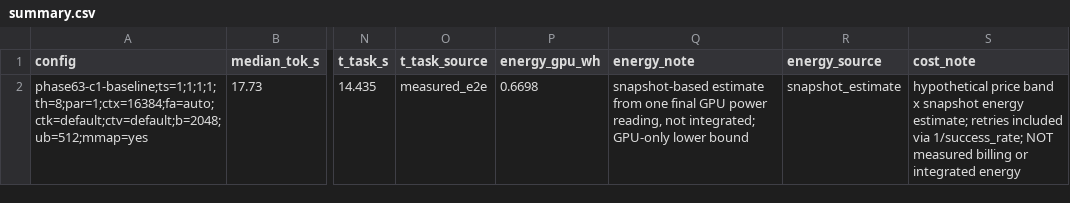
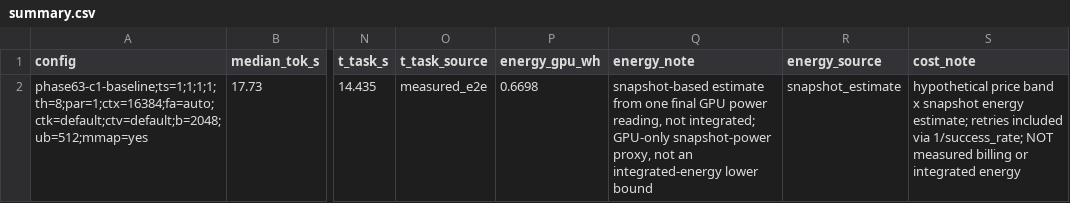
Before and after one commit to PixelML/GLM-5.3-Flash-CMP-170HX, a CSV file: results/summary.csv, drawn as a sheet; only a part is shown, gaps mark what is left out; the diff names each change by its address in the sheet, - before the commit and + after, or states it on an @@ line.

```diff
--- a/results/summary.csv
+++ b/results/summary.csv
-Q2 (energy_note): …integrated; GPU-only lower bound
+Q2 (energy_note): …integrated; GPU-only snapshot-power proxy, not an integrated-energy lower bound
```
Also changed, not shown: results/experiments.csv, 13 other files.
